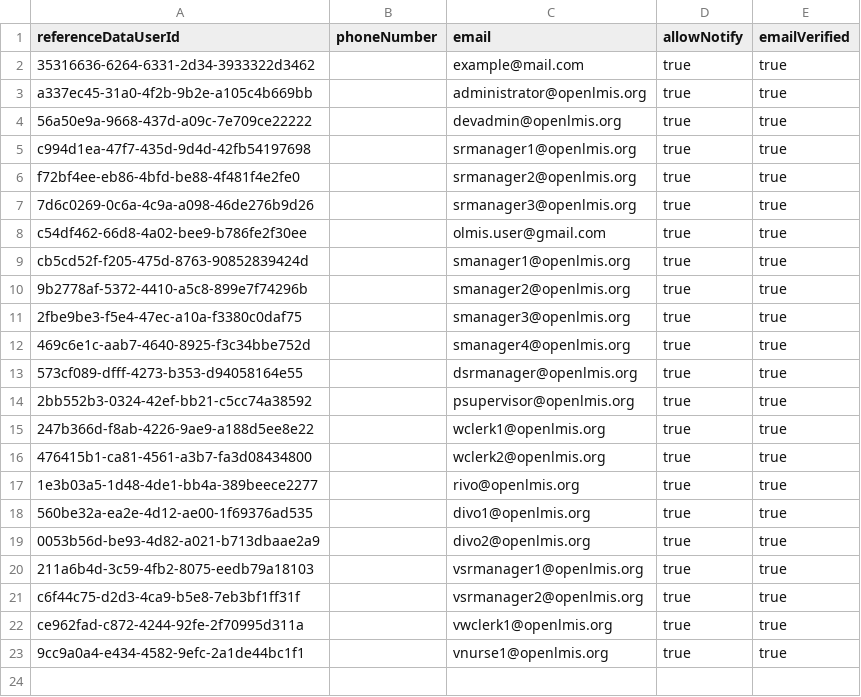
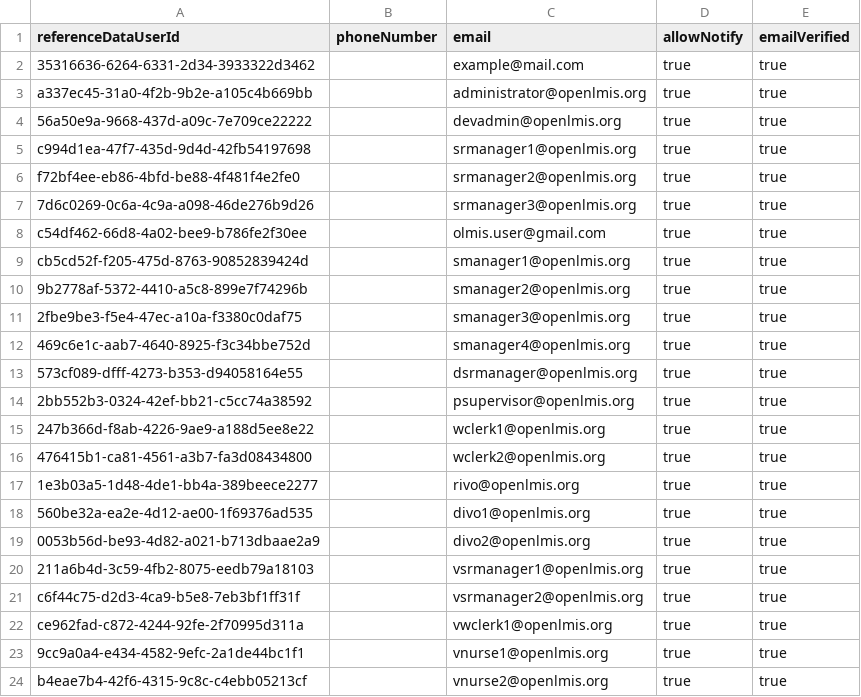
Before and after one commit to SIGLUS/siglus-notification, a CSV file: src/main/resources/db/demo-data/notification.user_contact_details.csv, drawn as a sheet.

Commit message:
OLMIS-5040: Added user contact details for vnurse2

```diff
--- a/src/main/resources/db/demo-data/notification.user_contact_details.csv
+++ b/src/main/resources/db/demo-data/notification.user_contact_details.csv
@@ -23 +23,2 @@ ce962fad-c872-4244-92fe-2f70995d311a,,vwclerk1@openlmis.org,true,true
 9cc9a0a4-e434-4582-9efc-2a1de44bc1f1,,vnurse1@openlmis.org,true,true
+b4eae7b4-42f6-4315-9c8c-c4ebb05213cf,,vnurse2@openlmis.org,true,true
```
